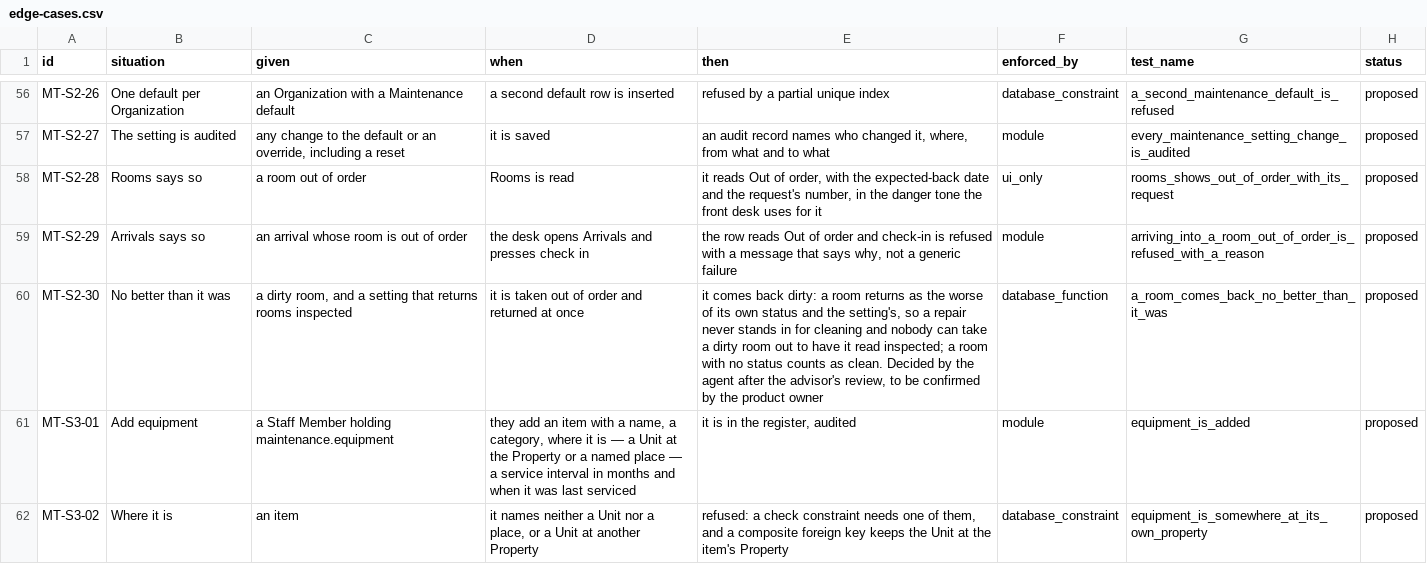
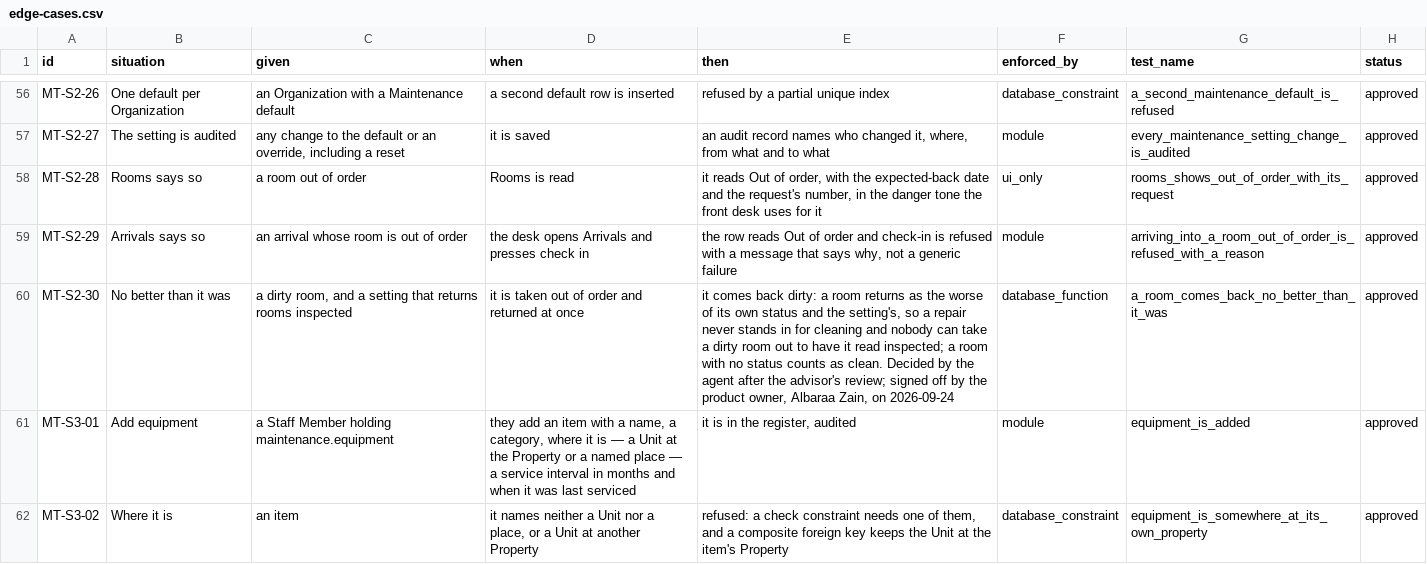
Before and after one commit to prizic/ranza, a CSV file: docs/features/maintenance/edge-cases.csv, drawn as a sheet; only a part is shown, gaps mark what is left out; the diff covers the shown part only; the diff names each change by its address in the sheet, - before the commit and + after, or states it on an @@ line.

Commit message:
docs(maintenance): the edge cases are approved
The product owner approved the design rows that follow the grill, so every
proposed row is now approved. The deferred, out-of-scope and resolved rows
keep their status.

Two decisions the agent made are now signed off by the product owner,
Albaraa Zain, on 2026-09-24:
- MT-S2-30: a returned room comes back as the worse of its own status and
  the setting's.
- Q5: taking a room out of order is its own permission, held by default by
  Owner, Manager, Front Desk and Housekeeping.

```diff
--- a/docs/features/maintenance/edge-cases.csv
+++ b/docs/features/maintenance/edge-cases.csv
-H56:H62 (status): proposed
+H56:H62 (status): approved
-E60 (then): …the advisor's review, to be confirmed by the product owner
+E60 (then): …the advisor's review; signed off by the product owner, Albaraa Zain, on 2026-09-24
```
Also changed, not shown: 79 edited cells elsewhere in this file, 2 other files.
